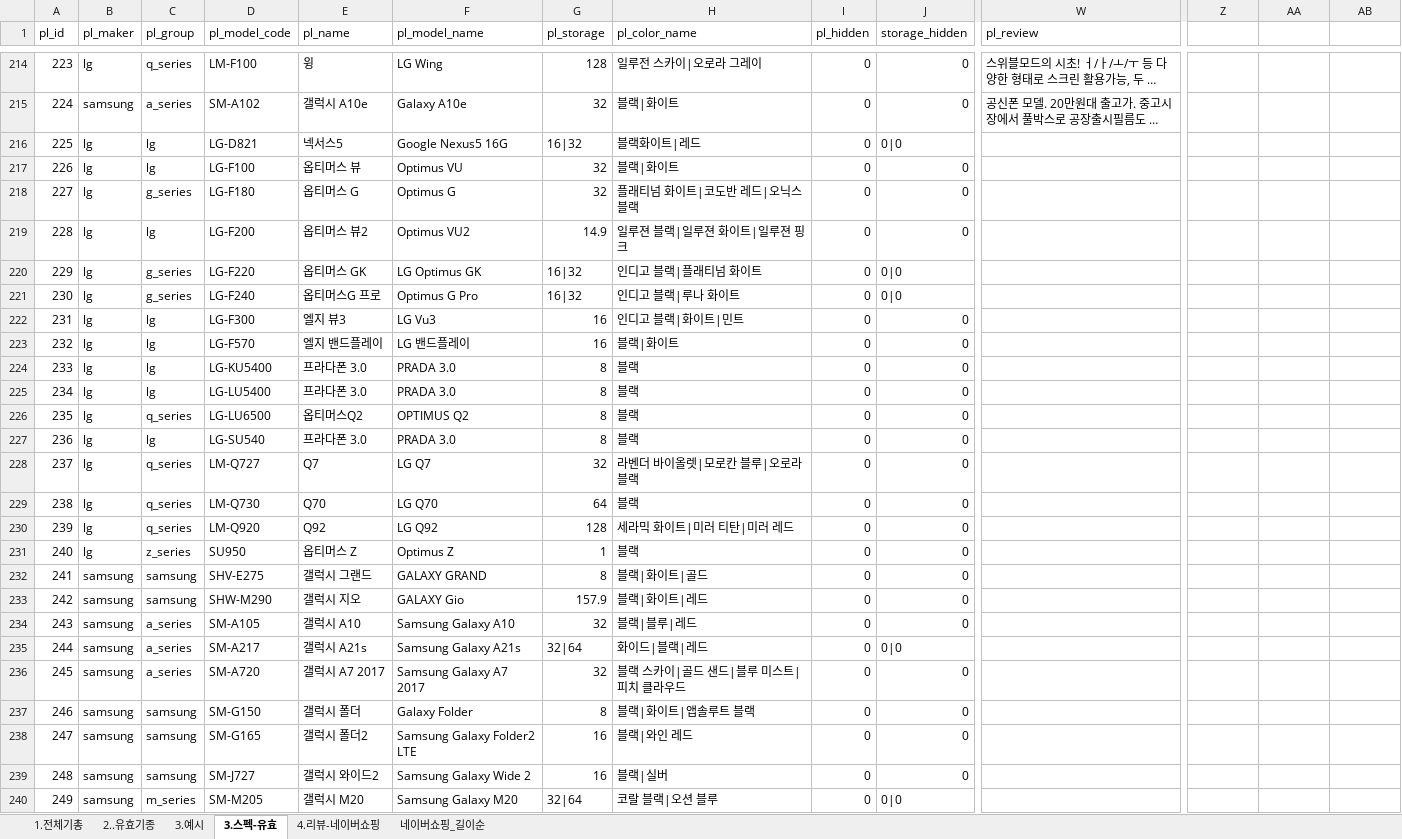
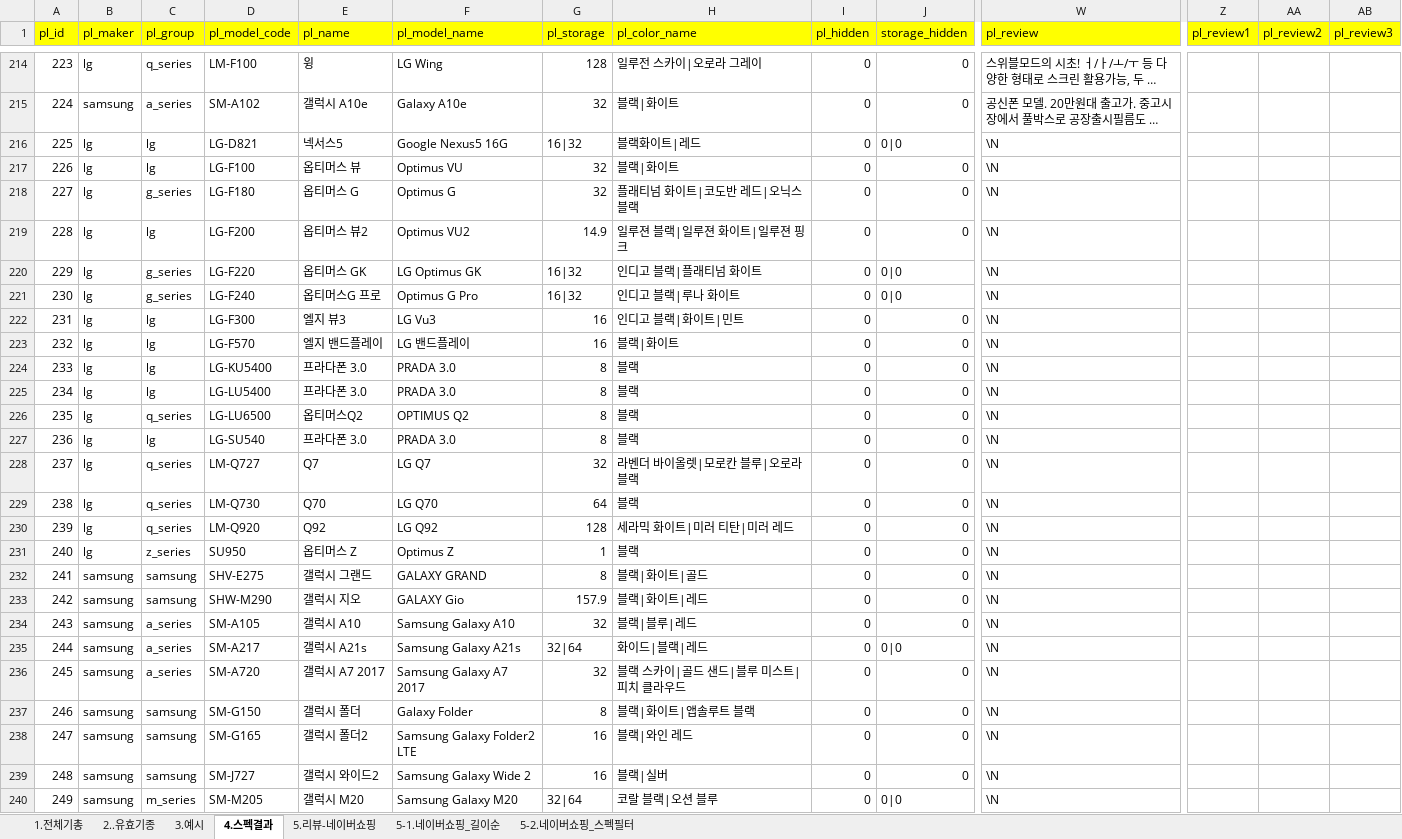
Before and after one commit to realseller-leaping96/realseller-crawler, an Excel workbook: crawl_spec/phone_info.xlsx, sheet 4.스펙결과, drawn as a sheet; only a part is shown, gaps mark what is left out; long unchanged cells end in …; values as stored, in another font and other column widths than the file's, no borders; the diff covers the shown part only; the diff names each change by its address in the sheet, - before the commit and + after, or states it on an @@ line.

```diff
--- a/crawl_spec/phone_info.xlsx (sheet 4.스펙결과)
+++ b/crawl_spec/phone_info.xlsx (sheet 4.스펙결과)
-sheet tab: 3.스펙-유효
+sheet tab: 4.스펙결과
-sheet tab: 4.리뷰-네이버쇼핑
+sheet tab: 5.리뷰-네이버쇼핑
-sheet tab: 네이버쇼핑_길이순
+sheet tab: 5-1.네이버쇼핑_길이순
+sheet tab: 5-2.네이버쇼핑_스펙필터
-A1:AB1 fill: none
+A1:AB1 fill: #FFFF00
-Z1: (empty)
+Z1: pl_review1
-AA1: (empty)
+AA1: pl_review2
-AB1: (empty)
+AB1: pl_review3
-W216:W240 (pl_review): (empty)
+W216:W240 (pl_review): \N
```
Also changed, not shown: cell formats elsewhere in this sheet, 3 other files.
